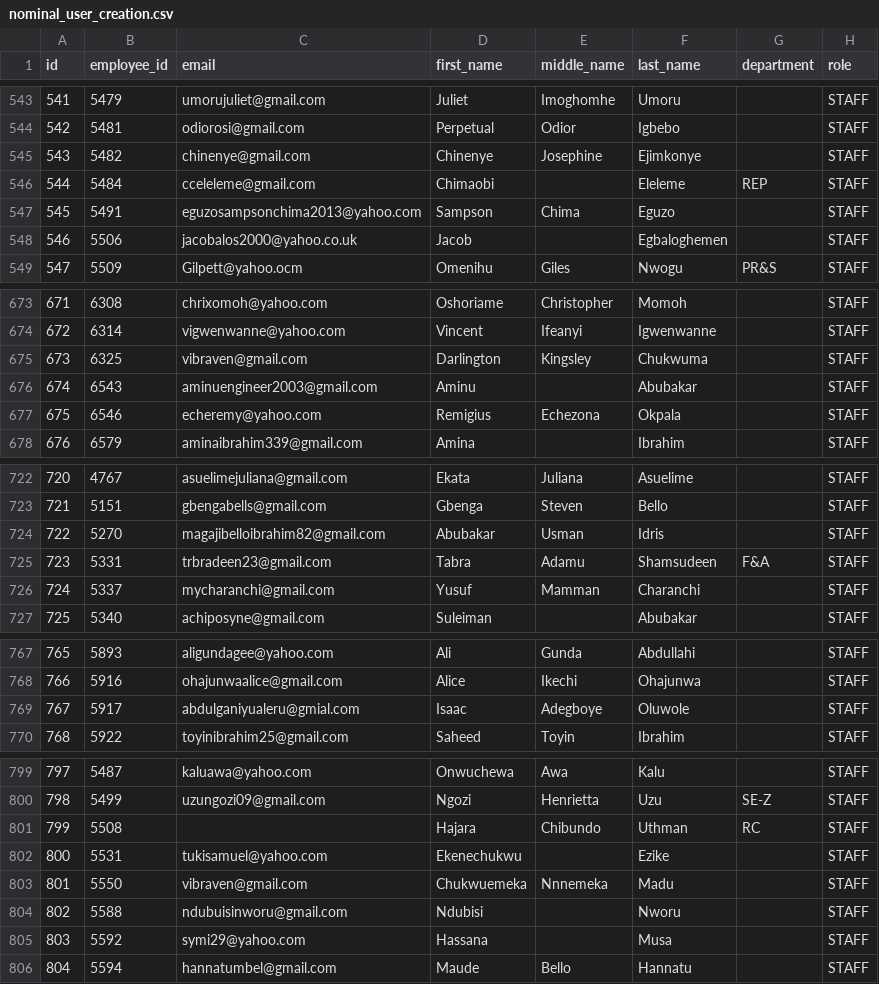
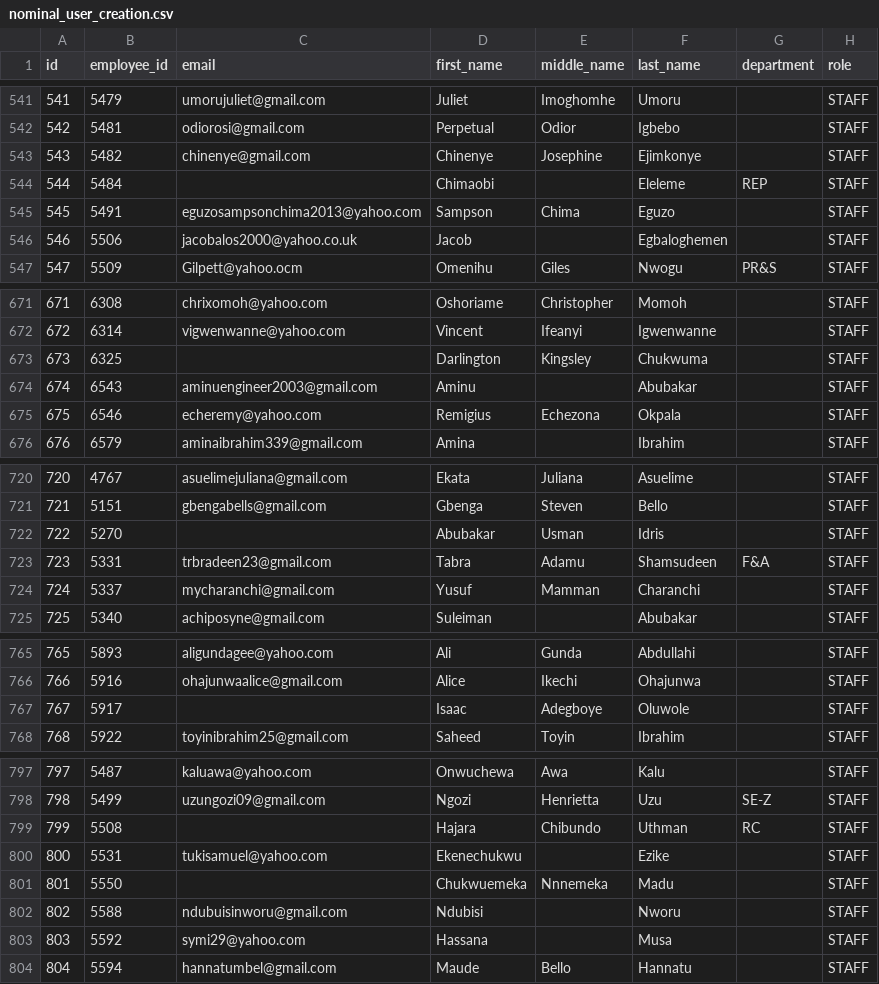
Before and after one commit to DataDruid-Technologies/nde-internal-project, a CSV file: data_uploads/nominal_user_creation.csv, drawn as a sheet; only a part is shown, gaps mark what is left out; addresses are those after the commit; the diff covers the shown part only; the diff names each change by its address in the sheet, - before the commit and + after, or states it on an @@ line.

```diff
--- a/data_uploads/nominal_user_creation.csv
+++ b/data_uploads/nominal_user_creation.csv
-C544 (email): cceleleme@gmail.com
+C544 (email): (empty)
-C673 (email): vibraven@gmail.com
+C673 (email): (empty)
-C722 (email): magajibelloibrahim82@gmail.com
+C722 (email): (empty)
-C767 (email): abdulganiyualeru@gmial.com
+C767 (email): (empty)
-C801 (email): vibraven@gmail.com
+C801 (email): (empty)
```
Also changed, not shown: 1 removed row, 2 moved rows and 37 edited cells elsewhere in this file, data_uploads/departments.csv, 25 other files.
